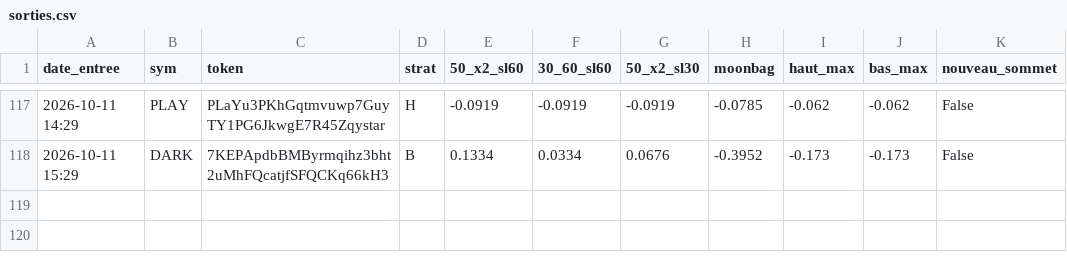
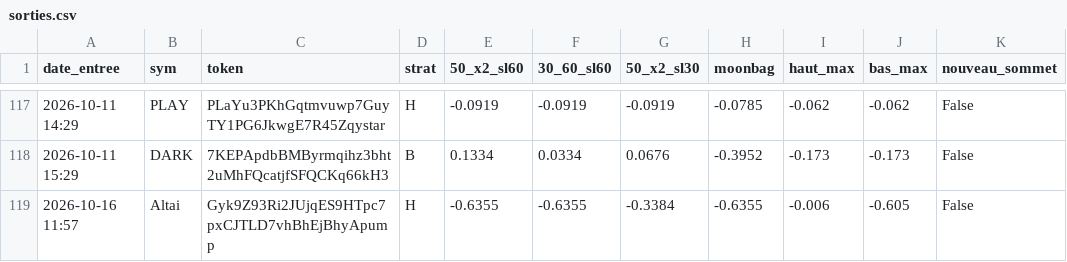
Before and after one commit to loyt1/memecoin-scanner, a CSV file: sorties.csv, drawn as a sheet; only a part is shown, gaps mark what is left out.

```diff
--- a/sorties.csv
+++ b/sorties.csv
@@ -118 +118,2 @@ date_entree,sym,token,strat,50_x2_sl60,30_60_sl60,50_x2_sl30,moonbag,haut_max,ba
 2026-10-11 15:29,DARK,7KEPApdbBMByrmqihz3bht2uMhFQcatjfSFQCKq66kH3,B,0.1334,0.0334,0.0676,-0.3952,-0.173,-0.173,False
+2026-10-16 11:57,Altai,Gyk9Z93Ri2JUjqES9HTpc7pxCJTLD7vhBhEjBhyApump,H,-0.6355,-0.6355,-0.3384,-0.6355,-0.006,-0.605,False
```
Also changed, not shown: 7 other files.
